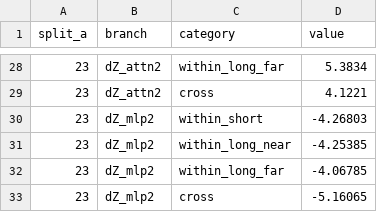
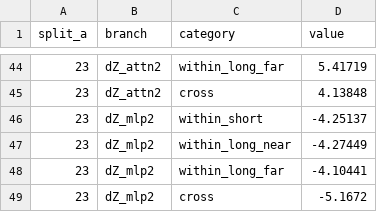
Before and after one commit to edoardopacca/transformer-for-graphs, a CSV file: runs/report9/stagewise/n46_splitcycles_seed1000/stagewise_deltaz.csv, drawn as a sheet; only a part is shown, gaps mark what is left out; the diff covers the shown part only.

```diff
--- a/runs/report9/stagewise/n46_splitcycles_seed1000/stagewise_deltaz.csv
+++ b/runs/report9/stagewise/n46_splitcycles_seed1000/stagewise_deltaz.csv
@@ -28,6 +44,6 @@ split_a,branch,category,value
-23,dZ_attn2,within_long_far,5.3834
-23,dZ_attn2,cross,4.1221
-23,dZ_mlp2,within_short,-4.26803
-23,dZ_mlp2,within_long_near,-4.25385
-23,dZ_mlp2,within_long_far,-4.06785
-23,dZ_mlp2,cross,-5.16065
+23,dZ_attn2,within_long_far,5.41719
+23,dZ_attn2,cross,4.13848
+23,dZ_mlp2,within_short,-4.25137
+23,dZ_mlp2,within_long_near,-4.27449
+23,dZ_mlp2,within_long_far,-4.10441
+23,dZ_mlp2,cross,-5.1672
```
Also changed, not shown: 16 added rows and 11 edited cells elsewhere in this file, runs/report9/stagewise/n46_splitcycles_seed1000/stagewise_margins.csv, runs/report9/stagewise/n46_splitcycles_seed1000/stagewise_metrics.csv, 3 other files.
